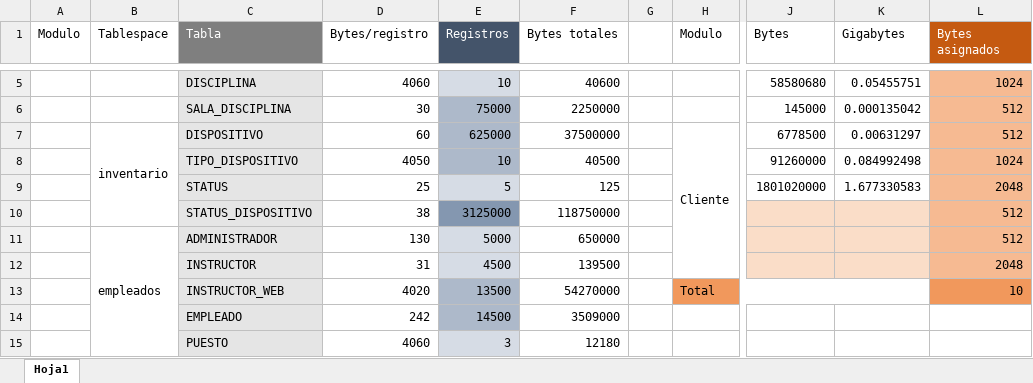
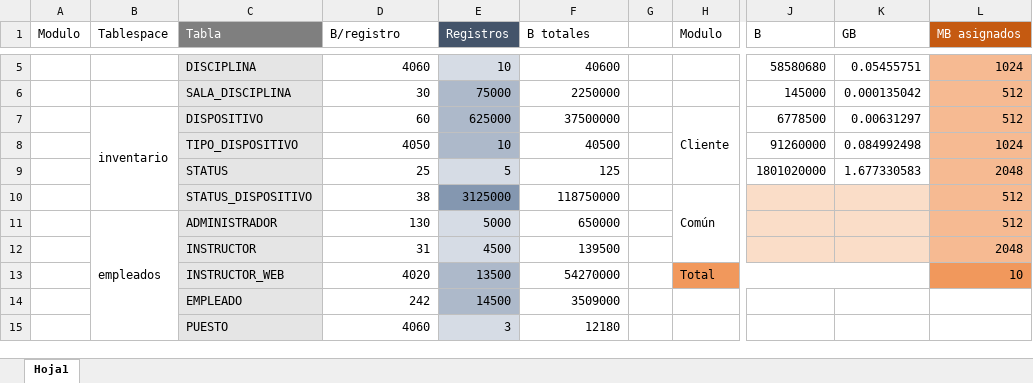
Before and after one commit to CarlosAEH1/virtualGYM, an Excel workbook: RECURSOS/tablespaces.xlsx, sheet Hoja1, drawn as a sheet; only a part is shown, gaps mark what is left out; values as stored, in another font and other column widths than the file's, no borders; the diff names each change by its address in the sheet, - before the commit and + after, or states it on an @@ line.

Commit message:
tablespaces.xlsx actualizado
Corrección de errores.

```diff
--- a/RECURSOS/tablespaces.xlsx (sheet Hoja1)
+++ b/RECURSOS/tablespaces.xlsx (sheet Hoja1)
-D1: Bytes/registro
+D1: B/registro
-F1: Bytes totales
+F1: B totales
-J1: Bytes
+J1: B
-K1: Gigabytes
+K1: GB
-L1: Bytes asignados
+L1: MB asignados
-H7:H12 merged
+H7:H9 merged
-H10 (Modulo): (empty)
+H10 (Modulo): Común
+H10:H12 merged
```
